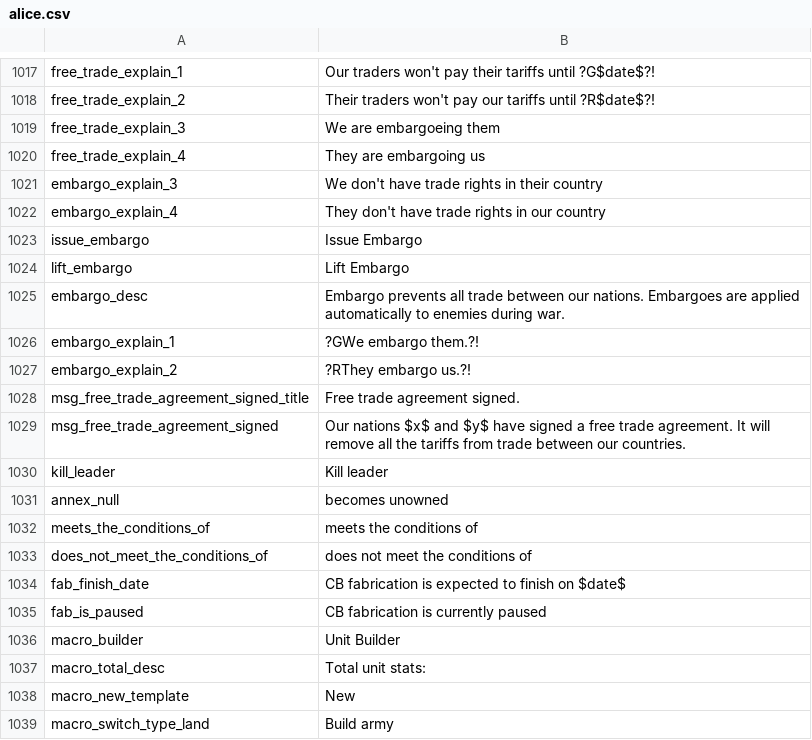
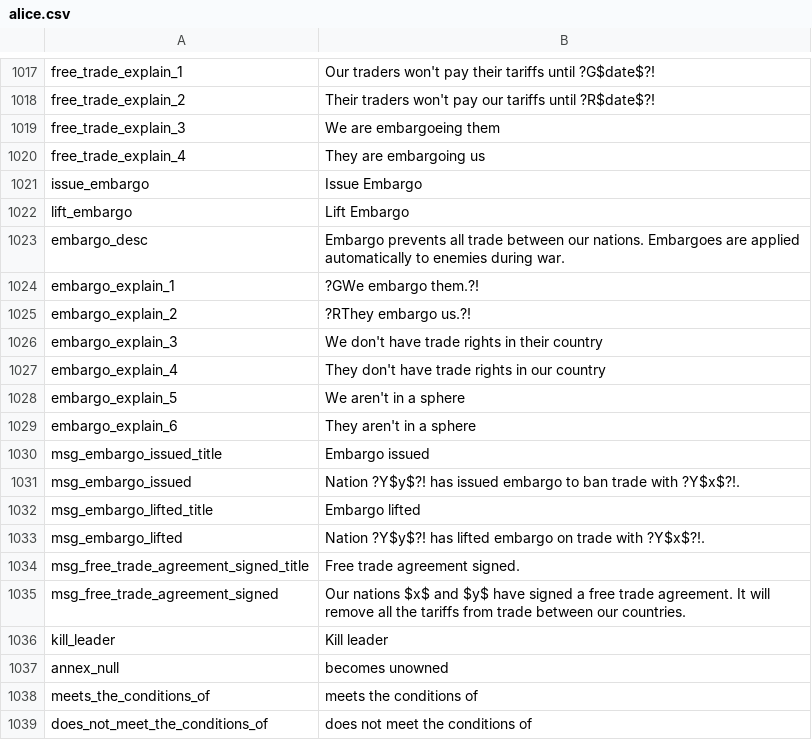
Before and after one commit to schombert/Project-Alice, a CSV file: assets/localisation/en-US/alice.csv, drawn as a sheet; only a part is shown, gaps mark what is left out; the shorter side is filled out with more unchanged rows.

Commit message:
Embargo

```diff
--- a/assets/localisation/en-US/alice.csv
+++ b/assets/localisation/en-US/alice.csv
@@ -1020,4 +1020,2 @@ free_trade_explain_3;We are embargoeing them
 free_trade_explain_4;They are embargoing us
-embargo_explain_3;We don't have trade rights in their country
-embargo_explain_4;They don't have trade rights in our country
 issue_embargo;Issue Embargo
@@ -1027,2 +1025,10 @@ embargo_explain_1;?GWe embargo them.?!
 embargo_explain_2;?RThey embargo us.?!
+embargo_explain_3;We don't have trade rights in their country
+embargo_explain_4;They don't have trade rights in our country
+embargo_explain_5;We aren't in a sphere
+embargo_explain_6;They aren't in a sphere
+msg_embargo_issued_title;Embargo issued
+msg_embargo_issued;Nation ?Y$y$?! has issued embargo to ban trade with ?Y$x$?!.
+msg_embargo_lifted_title;Embargo lifted
+msg_embargo_lifted;Nation ?Y$y$?! has lifted embargo on trade with ?Y$x$?!.
 msg_free_trade_agreement_signed_title;Free trade agreement signed.
```
Also changed, not shown: 5 other files.
